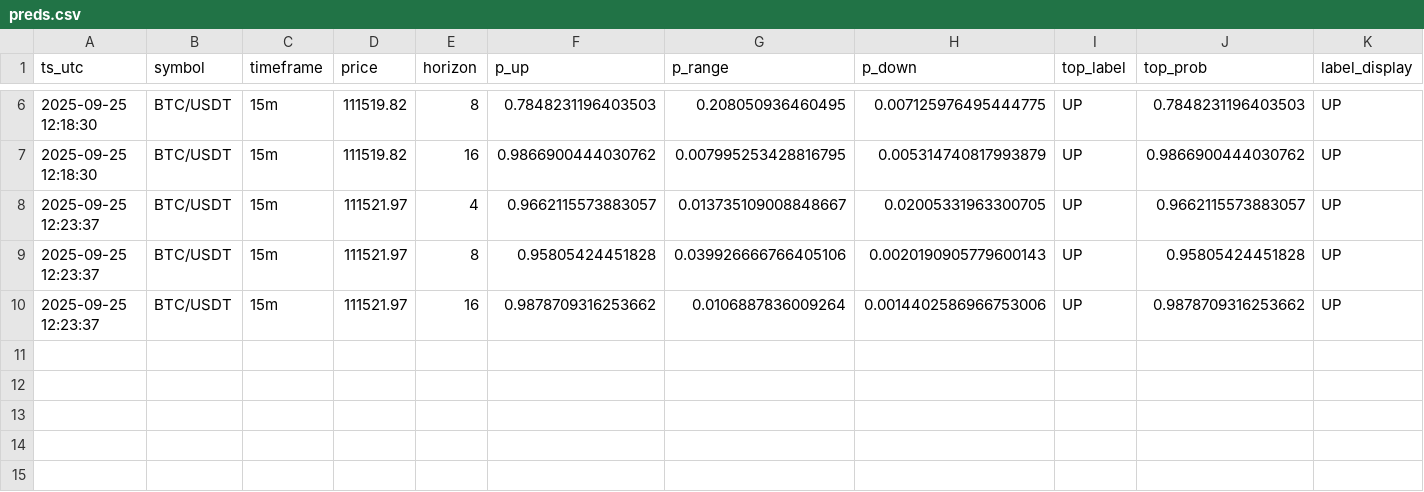
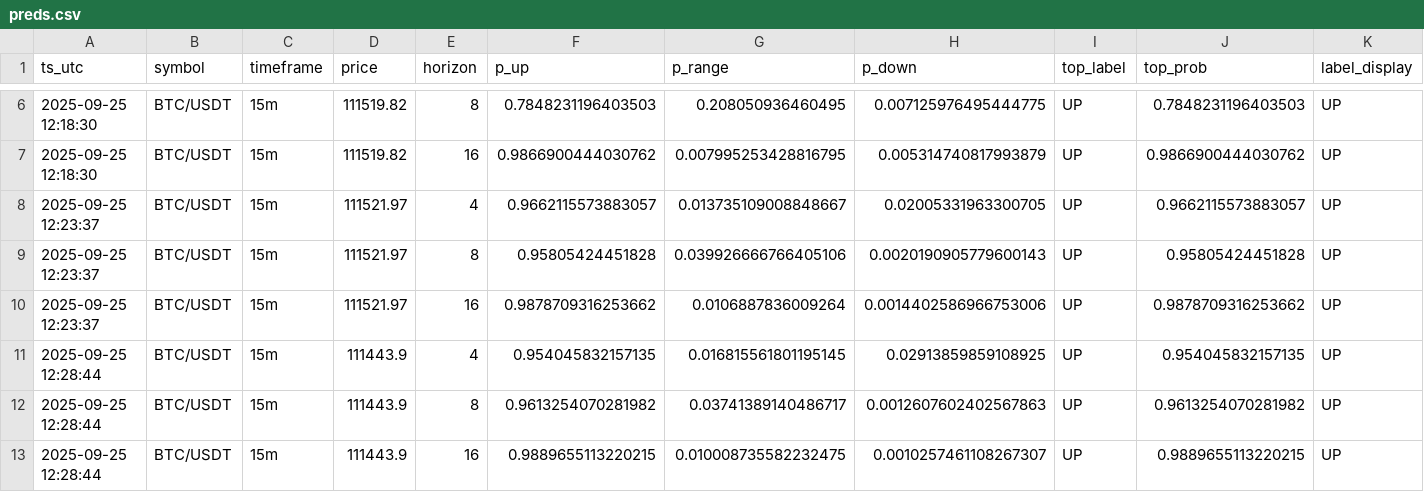
Before and after one commit to FredMars13/PredictionBTC_v0_51, a CSV file: logs/preds.csv, drawn as a sheet; only a part is shown, gaps mark what is left out; rows hold the shown columns only; the diff names each change by its address in the sheet, - before the commit and + after, or states it on an @@ line.

```diff
--- a/logs/preds.csv
+++ b/logs/preds.csv
+row 11: 2025-09-25 12:28:44 | BTC/USDT | 15m | 111443.9 | 4 | 0.954045832157135 | 0.016815561801195145 | 0.02913859859108925 | UP | 0.954045832157135 | UP
+row 12: 2025-09-25 12:28:44 | BTC/USDT | 15m | 111443.9 | 8 | 0.9613254070281982 | 0.03741389140486717 | 0.0012607602402567863 | UP | 0.9613254070281982 | UP
+row 13: 2025-09-25 12:28:44 | BTC/USDT | 15m | 111443.9 | 16 | 0.9889655113220215 | 0.010008735582232475 | 0.0010257461108267307 | UP | 0.9889655113220215 | UP
```
Also changed, not shown: 1 other file.
